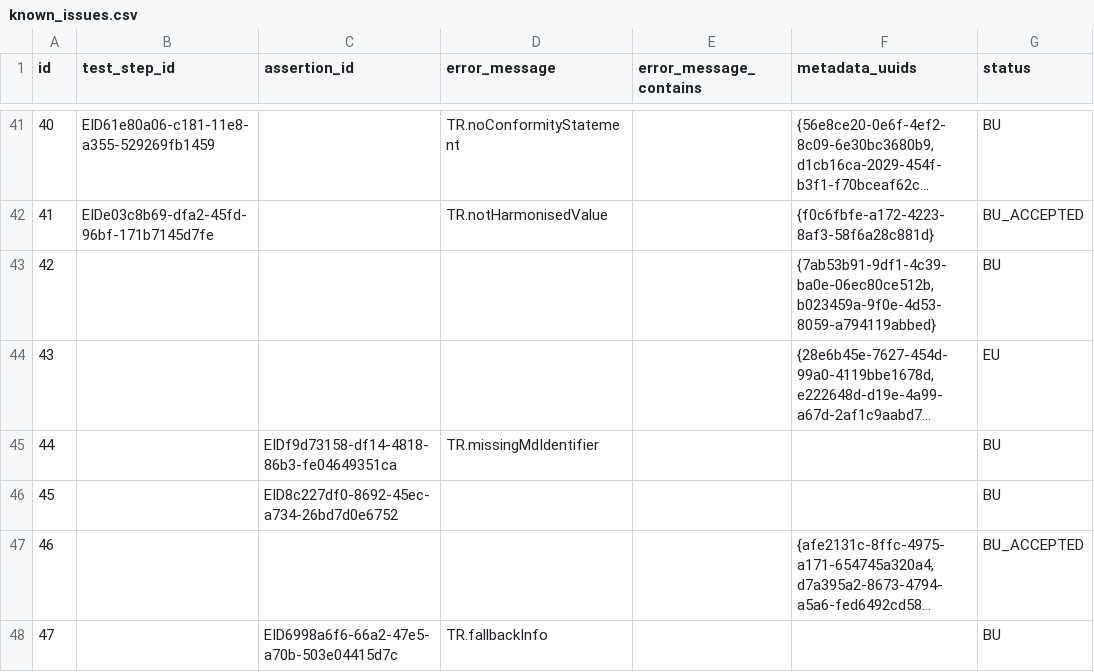
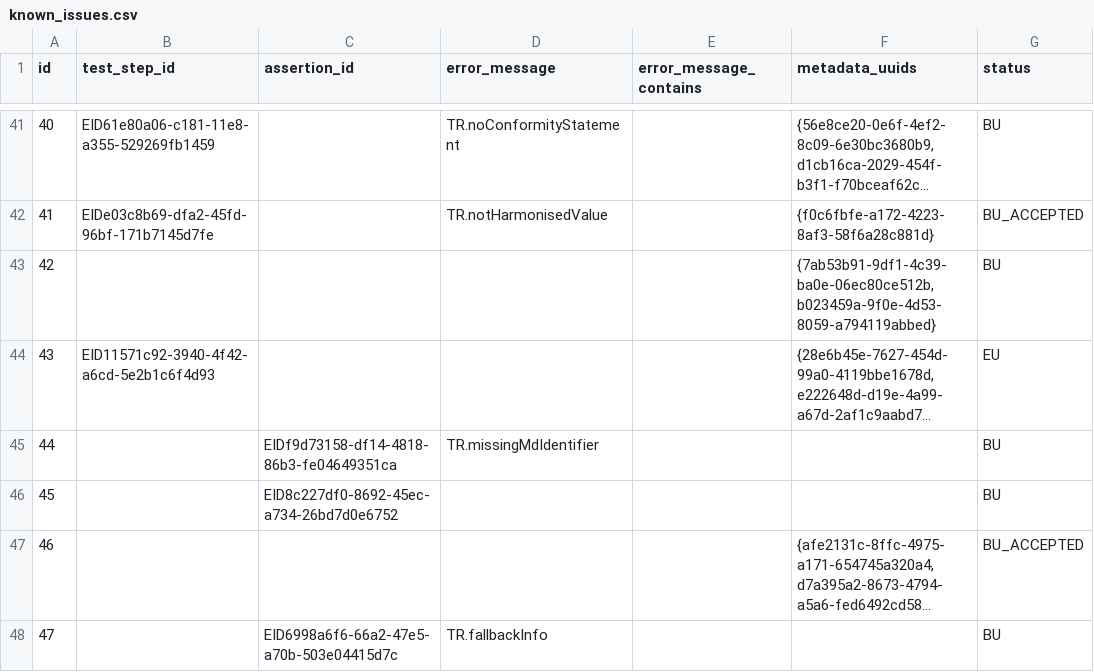
Before and after one commit to PDOK/inspire_etf_know_issues, a CSV file: known_issues.csv, drawn as a sheet; only a part is shown, gaps mark what is left out; long unchanged cells end in …; the diff names each change by its address in the sheet, - before the commit and + after, or states it on an @@ line.

Commit message:
Update known_issues.csv

```diff
--- a/known_issues.csv
+++ b/known_issues.csv
-B44 (test_step_id): (empty)
+B44 (test_step_id): EID11571c92-3940-4f42-a6cd-5e2b1c6f4d93
```
